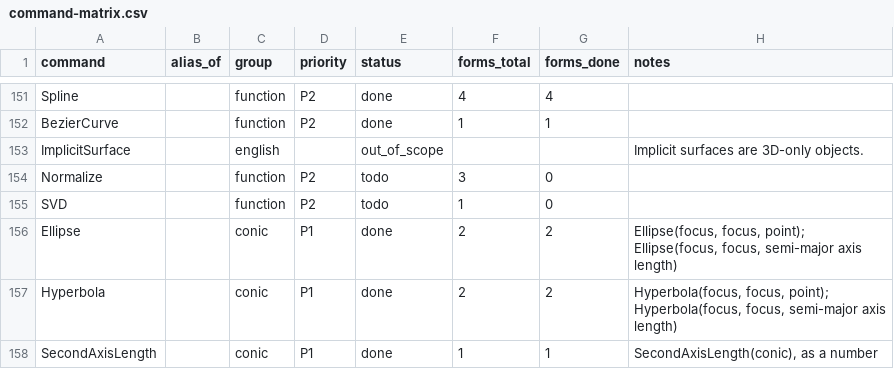
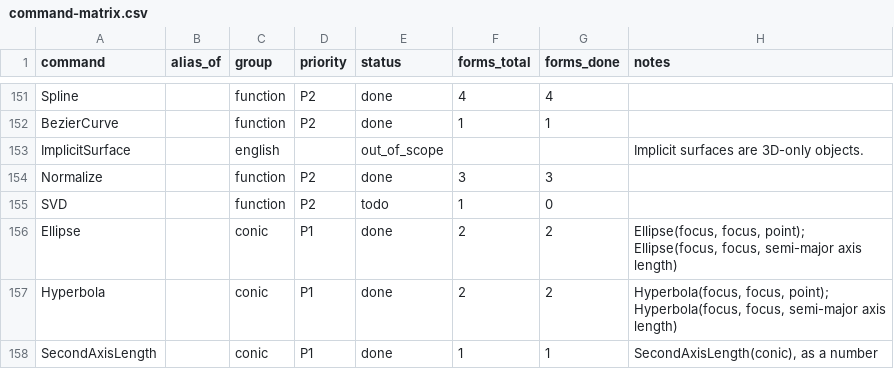
Before and after one commit to jash90/geokernel, a CSV file: docs/command-matrix.csv, drawn as a sheet; only a part is shown, gaps mark what is left out.

Commit message:
Normalize lists and points

```diff
--- a/docs/command-matrix.csv
+++ b/docs/command-matrix.csv
@@ -153,3 +153,3 @@ BezierCurve,,function,P2,done,1,1,
 ImplicitSurface,,english,,out_of_scope,,,Implicit surfaces are 3D-only objects.
-Normalize,,function,P2,todo,3,0,
+Normalize,,function,P2,done,3,3,
 SVD,,function,P2,todo,1,0,
```
Also changed, not shown: 10 other files.
